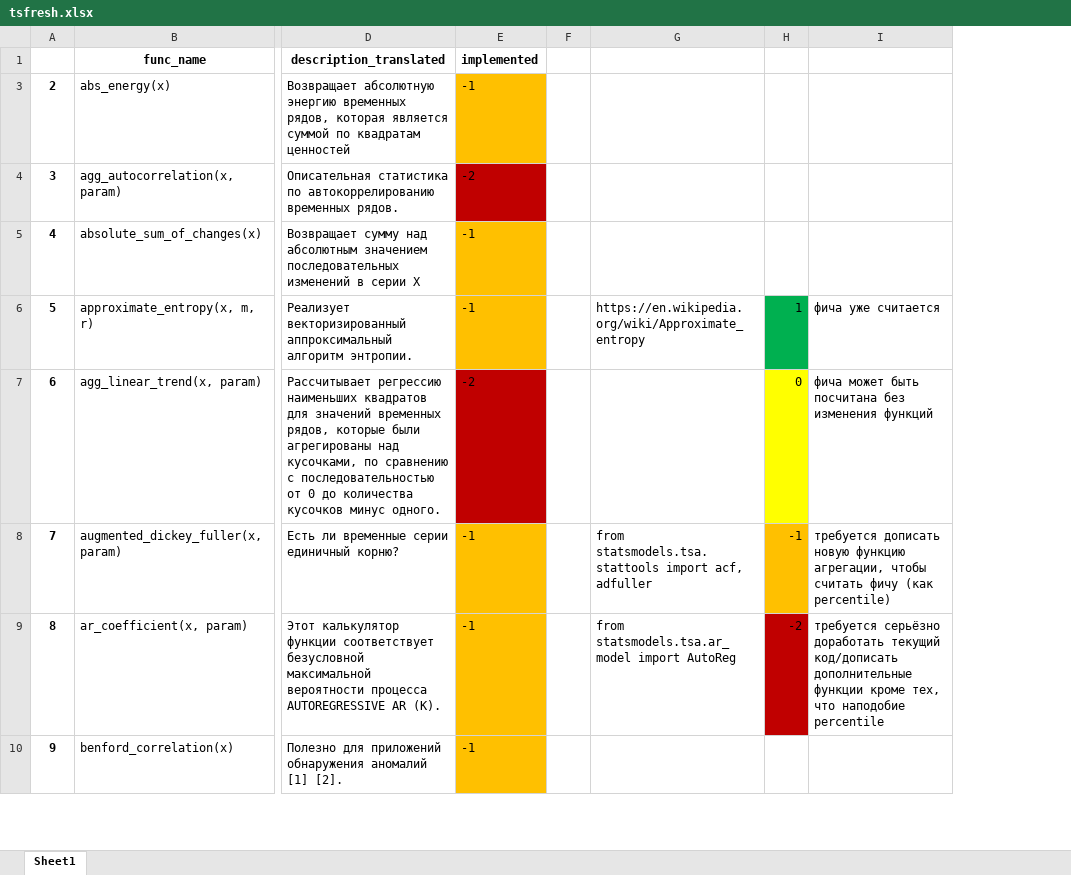
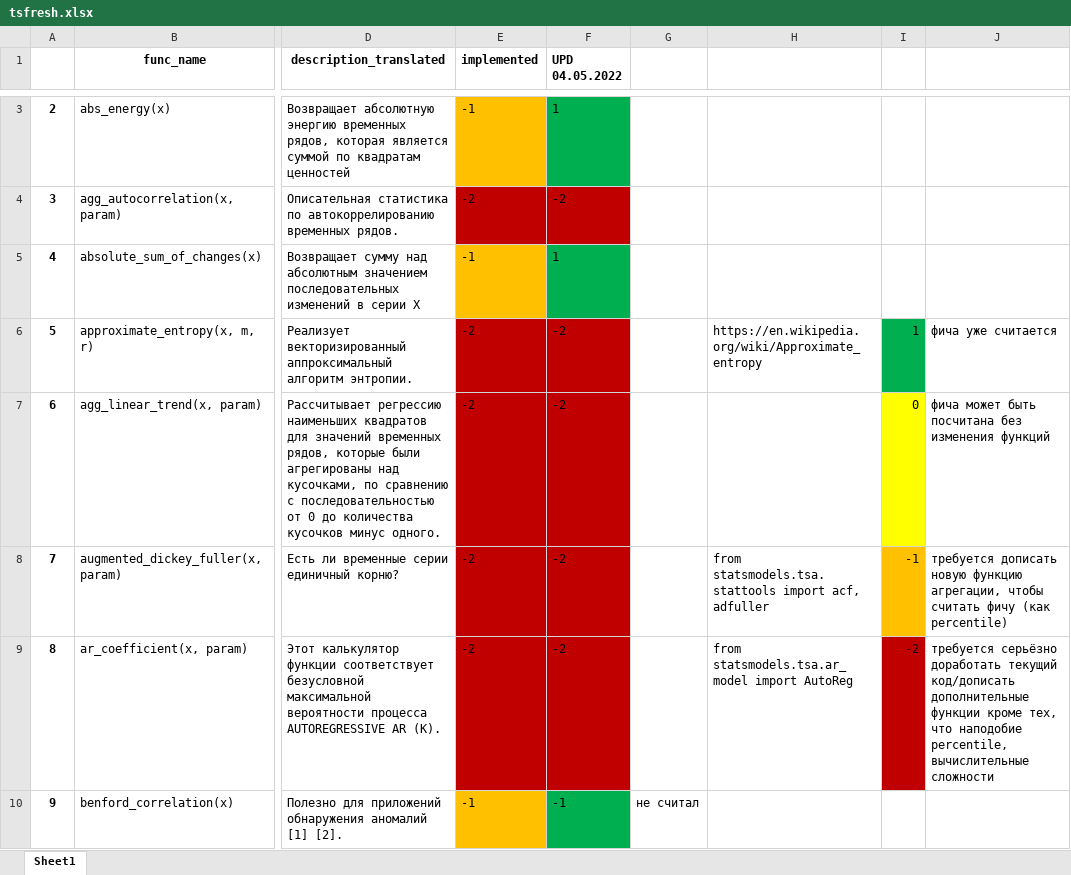
Before and after one commit to aromanenko/DLDF, an Excel workbook: tsfresh.xlsx, sheet Sheet1, drawn as a sheet; only a part is shown, gaps mark what is left out; values as stored, in another font and other column widths than the file's, no borders; charts and pictures not drawn; removed rows and columns are numbered as before the commit, all else as after; the diff covers the shown part only; the diff names each change by its address in the sheet, - before the commit and + after, or states it on an @@ line.

```diff
--- a/tsfresh.xlsx (sheet Sheet1)
+++ b/tsfresh.xlsx (sheet Sheet1)
-column F, empty
+column F (UPD 04.05.2022), rows 3-10: 1 | -2 | 1 | -2 | -2 | -2 | -2 | -1
+column G, row 10: не считал
-E6 (implemented): -1
+E6 (implemented): -2
-E6 fill: #FFC000
+E6 fill: #C00000
-E8:E9 (implemented): -1
+E8:E9 (implemented): -2
-E8:E9 fill: #FFC000
+E8:E9 fill: #C00000
-J9: …что наподобие percentile
+J9: …что наподобие percentile, вычислительные сложности
```
Also changed, not shown: 14 added rows, 8 edited cells and cell formats elsewhere in this sheet, charts or pictures, 12 other files.
